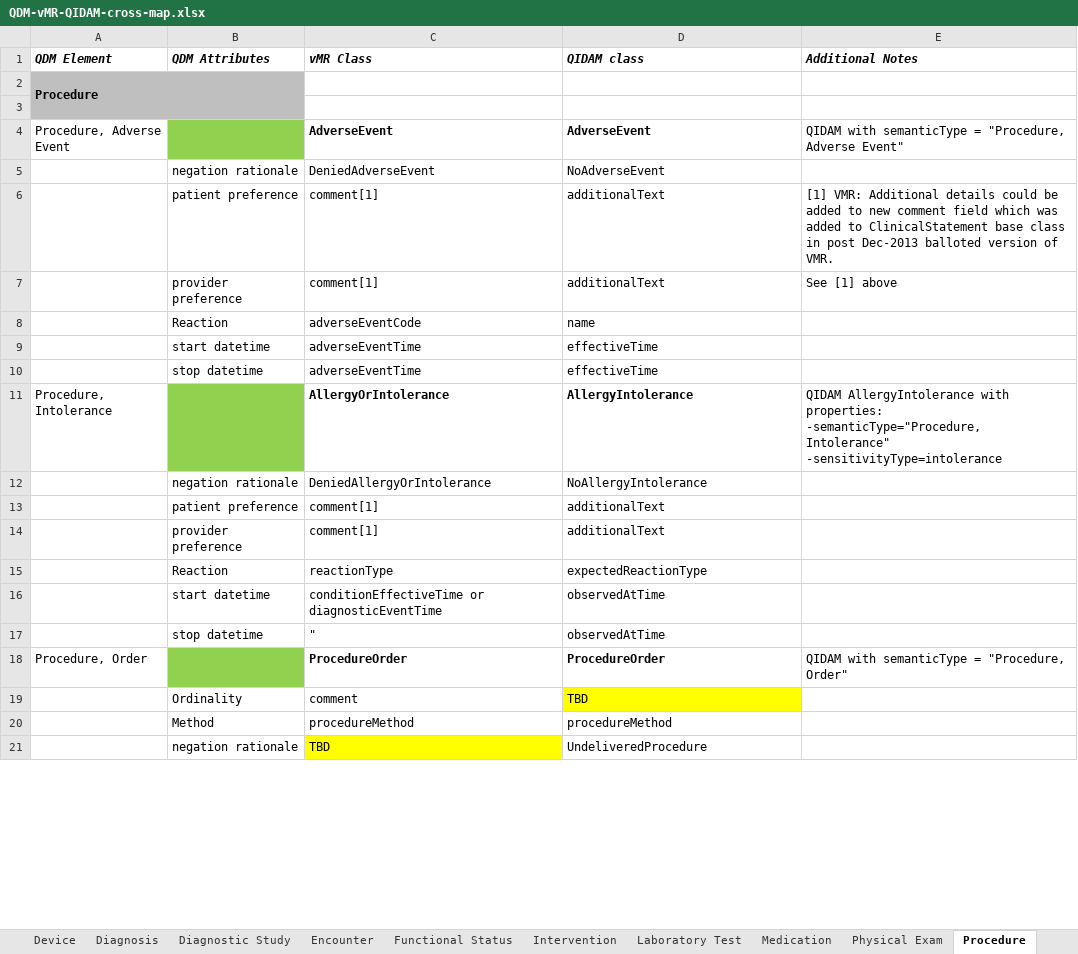
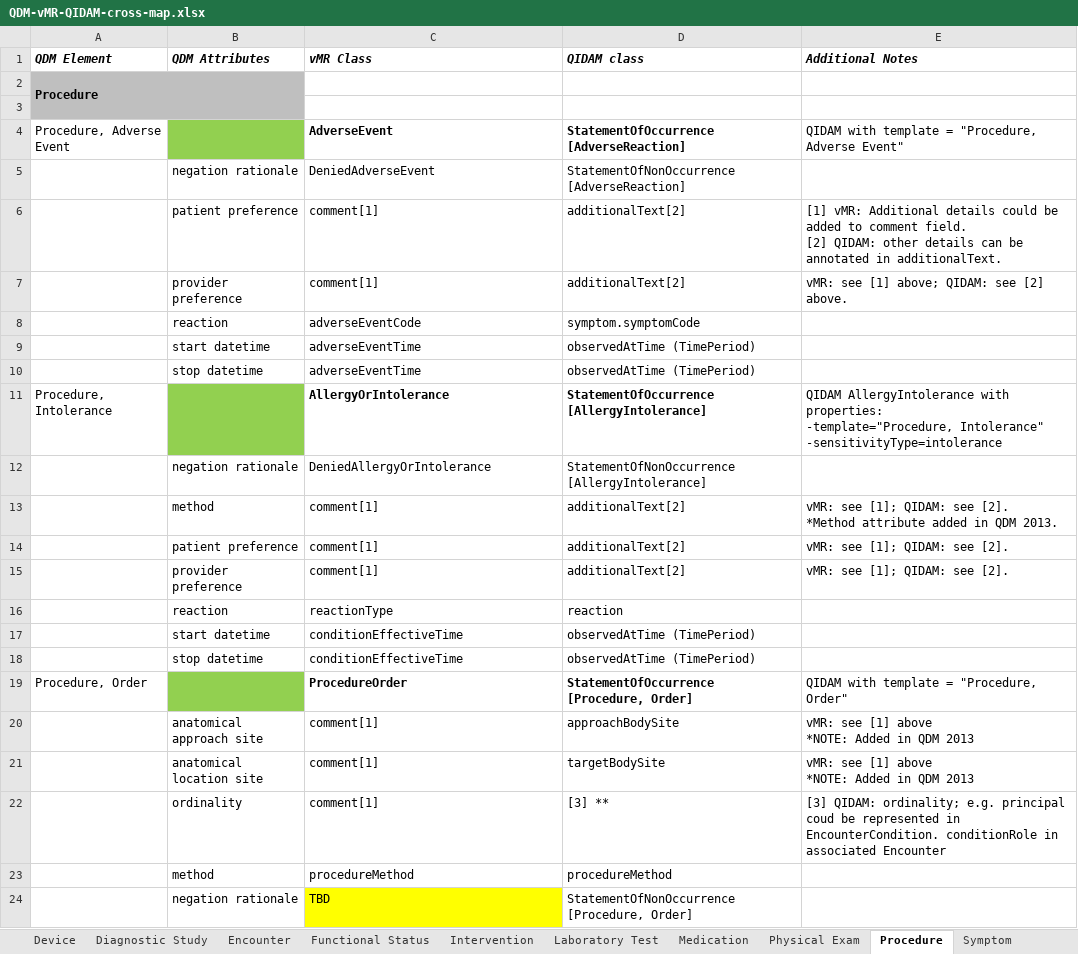
Before and after one commit to cqframework/OneModel, an Excel workbook: documents/QDM-vMR-QIDAM-cross-map.xlsx, sheet Procedure, drawn as a sheet; only a part is shown; values as stored, in another font and other column widths than the file's, no borders; charts and pictures not drawn; removed rows and columns are numbered as before the commit, all else as after; ↵ is a line break in a cell; the diff covers the shown part only; the diff names each change by its address in the sheet, - before the commit and + after, or states it on an @@ line.

Commit message:
update QDM to 4.1 with updated QIDAM mappings

```diff
--- a/documents/QDM-vMR-QIDAM-cross-map.xlsx (sheet Procedure)
+++ b/documents/QDM-vMR-QIDAM-cross-map.xlsx (sheet Procedure)
-sheet tab: Diagnosis
-B2 fill: #BFBFBF
+B2 fill: none
-A3:B3 fill: #BFBFBF
+A3:B3 fill: none
-D4 (QIDAM class): AdverseEvent
+D4 (QIDAM class): StatementOfOccurrence [AdverseReaction]
-E4 (Additional Notes): QIDAM with semanticType = "Procedure,…
+E4 (Additional Notes): QIDAM with template = "Procedure,…
-D5 (QIDAM class): NoAdverseEvent
+D5 (QIDAM class): StatementOfNonOccurrence [AdverseReaction]
-D6:D7 (QIDAM class): additionalText
+D6:D7 (QIDAM class): additionalText[2]
-E6 (Additional Notes): [1] VMR: Additional details could be added to new comment field which was added to ClinicalStatement base class in post Dec-2013 balloted version of VMR.
+E6 (Additional Notes): [1] vMR: Additional details could be added to comment field. ↵ [2] QIDAM: other details can be annotated in additionalText.
-E7 (Additional Notes): See [1] above
+E7 (Additional Notes): vMR: see [1] above; QIDAM: see [2] above.
-B8 (QDM Attributes): Reaction
+B8 (QDM Attributes): reaction
-D8 (QIDAM class): name
+D8 (QIDAM class): symptom.symptomCode
-D9:D10 (QIDAM class): effectiveTime
+D9:D10 (QIDAM class): observedAtTime (TimePeriod)
-D11 (QIDAM class): AllergyIntolerance
+D11 (QIDAM class): StatementOfOccurrence [AllergyIntolerance]
-E11 (Additional Notes): …with properties: ↵ -semanticType="Procedure, Intolerance" ↵ -sensitivityType=intolerance
+E11 (Additional Notes): …with properties: ↵ -template="Procedure, Intolerance" ↵ -sensitivityType=intolerance
-D12 (QIDAM class): NoAllergyIntolerance
+D12 (QIDAM class): StatementOfNonOccurrence [AllergyIntolerance]
+row 13:  | method | comment[1] | additionalText[2] | vMR: see [1]; QIDAM: see [2]. ↵ *Method attribute added in QDM 2013.
-D14:D15 (QIDAM class): additionalText
+D14:D15 (QIDAM class): additionalText[2]
-E14:E15 (Additional Notes): (empty)
+E14:E15 (Additional Notes): vMR: see [1]; QIDAM: see [2].
-B16 (QDM Attributes): Reaction
+B16 (QDM Attributes): reaction
-D16 (QIDAM class): expectedReactionType
+D16 (QIDAM class): reaction
-C17 (vMR Class): conditionEffectiveTime or diagnosticEventTime
+C17 (vMR Class): conditionEffectiveTime
-D17 (QIDAM class): observedAtTime
+D17 (QIDAM class): observedAtTime (TimePeriod)
-row 17:  | stop datetime | " | observedAtTime
+row 18:  | stop datetime | conditionEffectiveTime | observedAtTime (TimePeriod)
-D19 (QIDAM class): ProcedureOrder
+D19 (QIDAM class): StatementOfOccurrence [Procedure, Order]
-E19 (Additional Notes): QIDAM with semanticType = "Procedure, Order"
+E19 (Additional Notes): QIDAM with template = "Procedure, Order"
-row 19:  | Ordinality | comment | TBD
+row 20:  | anatomical approach site | comment[1] | approachBodySite | vMR: see [1] above ↵ *NOTE: Added in QDM 2013
+row 21:  | anatomical location site | comment[1] | targetBodySite | vMR: see [1] above ↵ *NOTE: Added in QDM 2013
+row 22:  | ordinality | comment[1] | [3] ** | [3] QIDAM: ordinality; e.g. principal coud be represented in EncounterCondition. conditionRole in associated Encounter
-B23 (QDM Attributes): Method
+B23 (QDM Attributes): method
-D24 (QIDAM class): UndeliveredProcedure
+D24 (QIDAM class): StatementOfNonOccurrence [Procedure, Order]
```
Also changed, not shown: 21 added rows, 13 removed rows and 35 edited cells elsewhere in this sheet, sheet Medication, sheet Substance, sheet Diagnostic Study, sheet Laboratory Test, sheet Encounter, sheet Intervention, 8 more sheets, other sheet tabs, charts or pictures.
